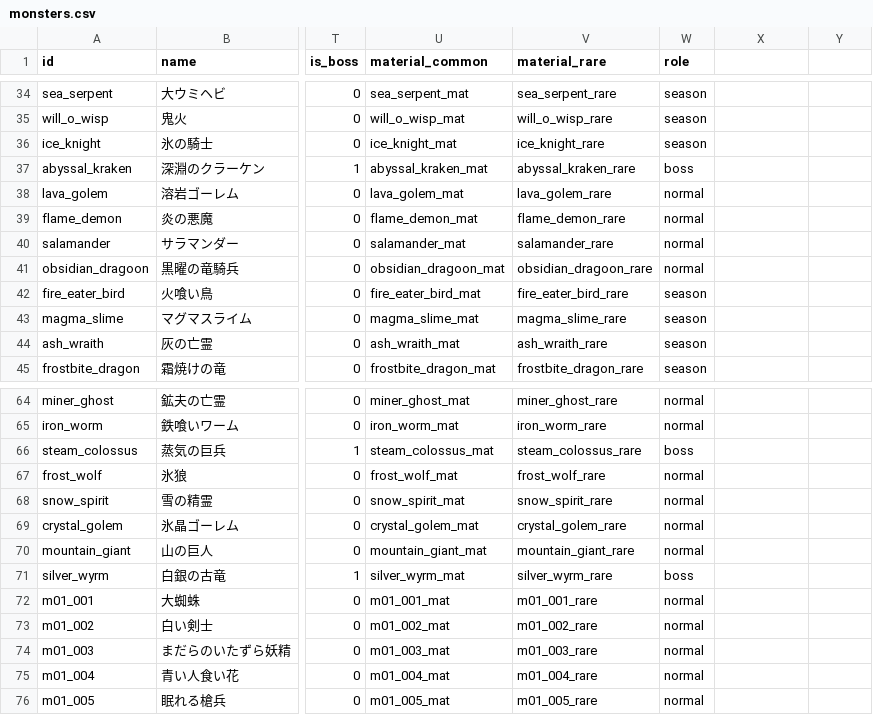
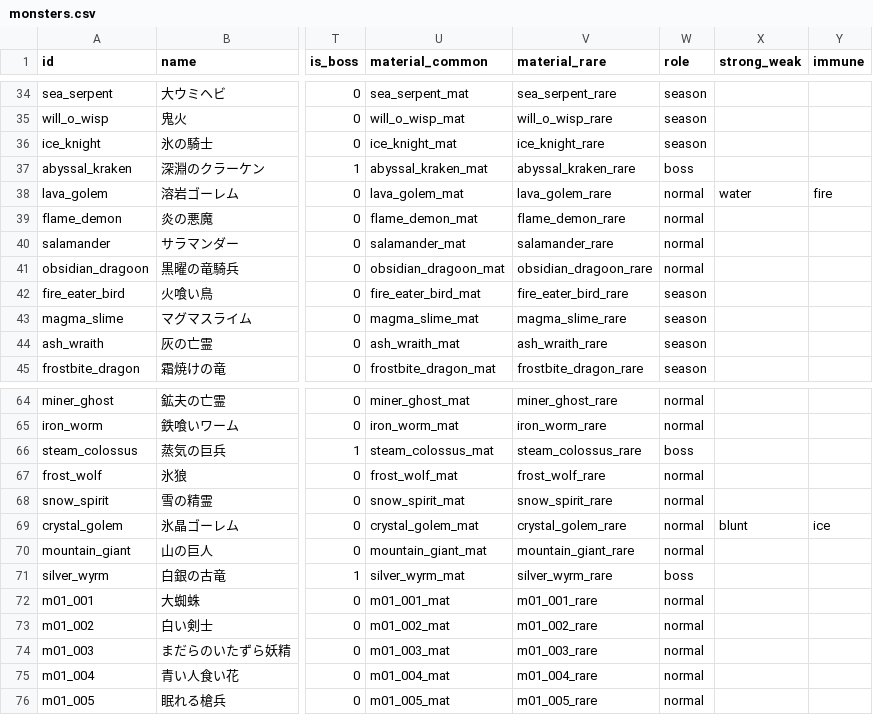
Before and after one commit to MTE317/english-quest, a CSV file: data/monsters.csv, drawn as a sheet; only a part is shown, gaps mark what is left out; the diff names each change by its address in the sheet, - before the commit and + after, or states it on an @@ line.

Commit message:
Implement petrification outcomes, status persistence, affinity and wipe rollback

```diff
--- a/data/monsters.csv
+++ b/data/monsters.csv
-X1: (empty)
+X1: strong_weak
-Y1: (empty)
+Y1: immune
-X38 (strong_weak): (empty)
+X38 (strong_weak): water
-Y38 (immune): (empty)
+Y38 (immune): fire
-X69 (strong_weak): (empty)
+X69 (strong_weak): blunt
-Y69 (immune): (empty)
+Y69 (immune): ice
```
Also changed, not shown: 14 other files.
